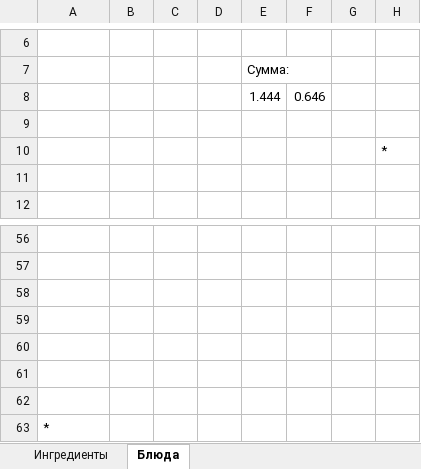
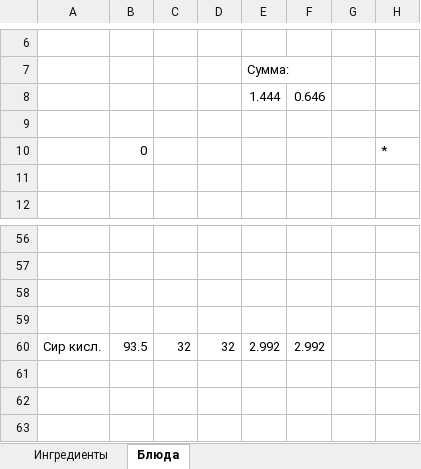
Before and after one commit to TiredTorch/KitchenMath, an Excel workbook: Alpha/DB.xlsx, sheet Блюда, drawn as a sheet; only a part is shown, gaps mark what is left out; values as stored, in another font and other column widths than the file's, no borders; removed rows and columns are numbered as before the commit, all else as after; the diff names each change by its address in the sheet, - before the commit and + after, or states it on an @@ line.

```diff
--- a/Alpha/DB.xlsx (sheet Блюда)
+++ b/Alpha/DB.xlsx (sheet Блюда)
-B10: (empty)
+B10: 0
-row 60: (empty)
+row 60: Сир кисл. | 93.5 | 32 | 32 | 2.992 | 2.992
-row 61: (empty)
-row 62: (empty)
-row 63: *
```
Also changed, not shown: sheet Ингредиенты, 24 other files.
